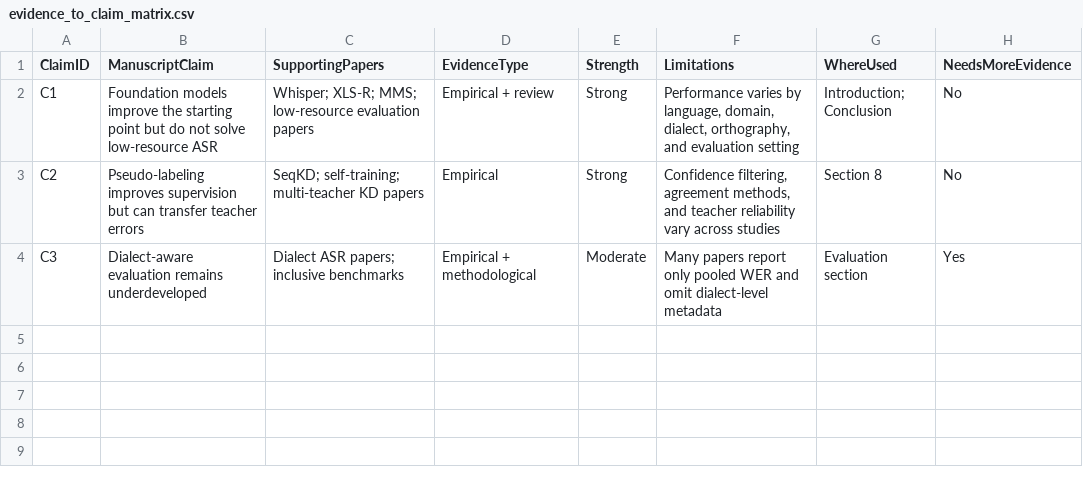
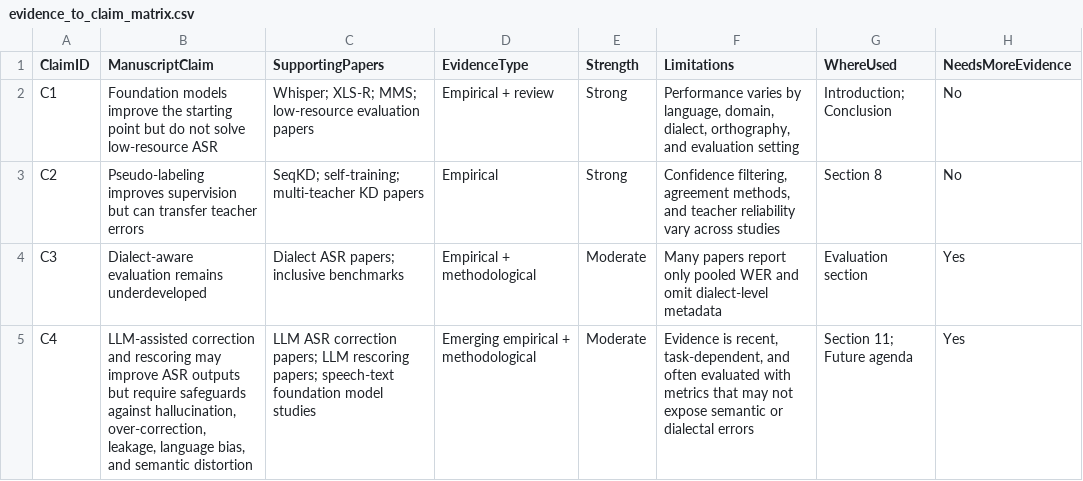
Before and after one commit to asmatkhan925/AIR_review, a CSV file: 05_synthesis_matrices/evidence_to_claim_matrix.csv, drawn as a sheet; the diff names each change by its address in the sheet, - before the commit and + after, or states it on an @@ line.

```diff
--- a/05_synthesis_matrices/evidence_to_claim_matrix.csv
+++ b/05_synthesis_matrices/evidence_to_claim_matrix.csv
+row 5: C4 | LLM-assisted correction and rescoring may improve ASR outputs but require safeguards against hallucination, over-correction, leakage, language bias, and semantic distortion | LLM ASR correction papers; LLM rescoring papers; speech-text foundation model studies | Emerging empirical + methodological | Moderate | Evidence is recent, task-dependent, and often evaluated with metrics that may not expose semantic or dialectal errors | Section 11; Future agenda | Yes
```
Also changed, not shown: 05_synthesis_matrices/adaptation_strategy_matrix.csv, 05_synthesis_matrices/foundation_model_matrix.csv, 16 other files.
